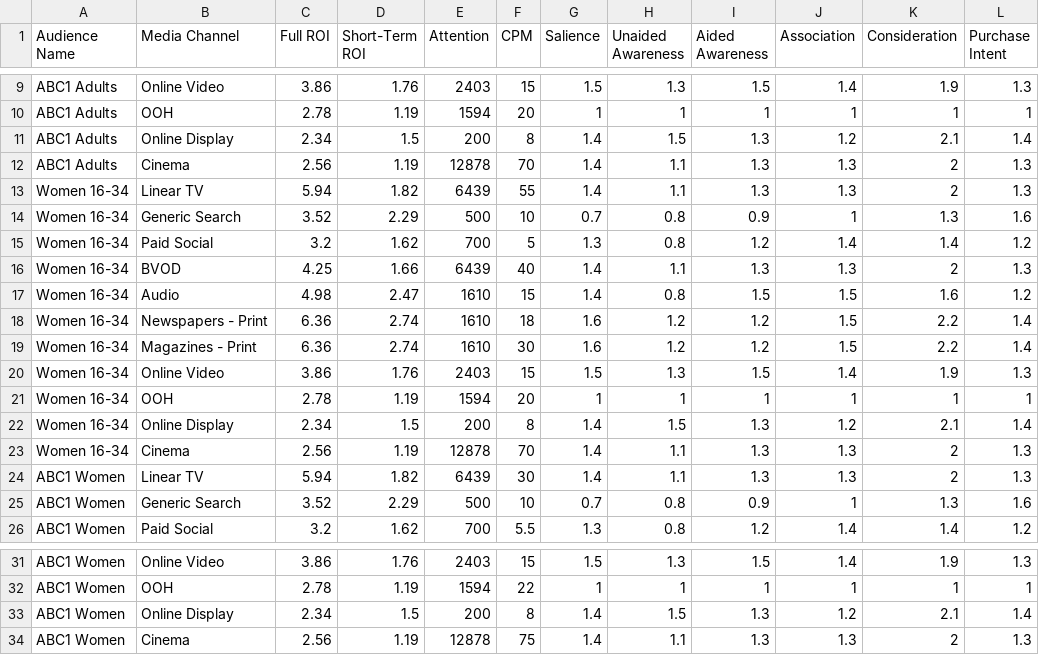
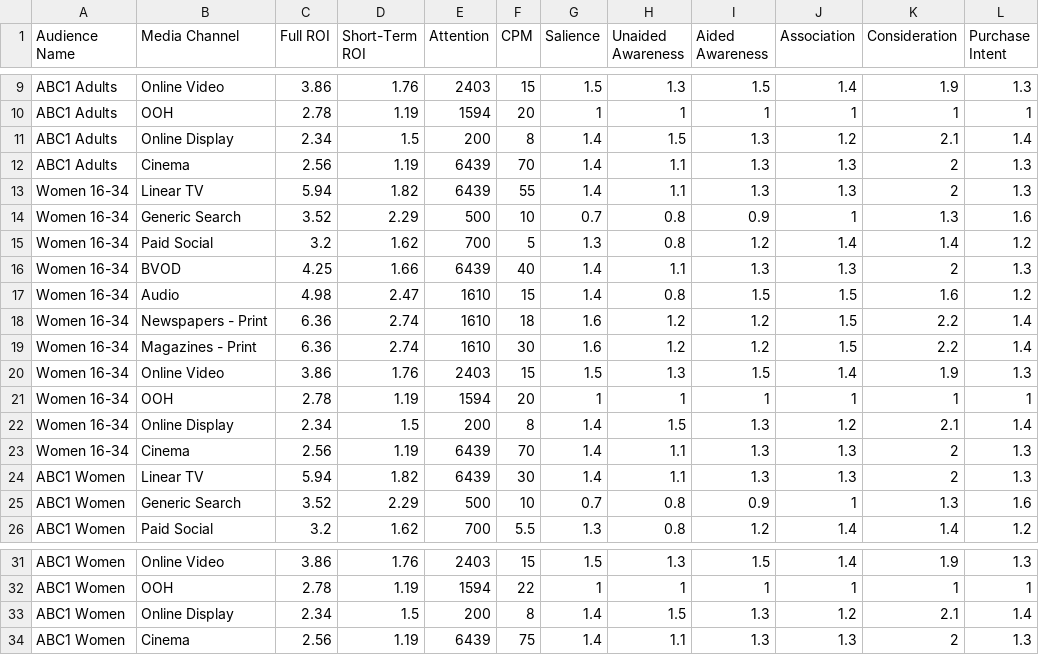
Before and after one commit to YungSpinach/MMO, a CSV file: media_effectiveness.csv, drawn as a sheet; only a part is shown, gaps mark what is left out.

Commit message:
Update media_effectiveness.csv

```diff
--- a/media_effectiveness.csv
+++ b/media_effectiveness.csv
@@ -11,3 +11,3 @@ ABC1 Adults,OOH,2.78,1.19,1594,20,1,1,1,1,1,1
 ABC1 Adults,Online Display,2.34,1.5,200,8,1.4,1.5,1.3,1.2,2.1,1.4
-ABC1 Adults,Cinema,2.56,1.19,12878,70,1.4,1.1,1.3,1.3,2,1.3
+ABC1 Adults,Cinema,2.56,1.19,6439,70,1.4,1.1,1.3,1.3,2,1.3
 Women 16-34,Linear TV,5.94,1.82,6439,55,1.4,1.1,1.3,1.3,2,1.3
@@ -22,3 +22,3 @@ Women 16-34,OOH,2.78,1.19,1594,20,1,1,1,1,1,1
 Women 16-34,Online Display,2.34,1.5,200,8,1.4,1.5,1.3,1.2,2.1,1.4
-Women 16-34,Cinema,2.56,1.19,12878,70,1.4,1.1,1.3,1.3,2,1.3
+Women 16-34,Cinema,2.56,1.19,6439,70,1.4,1.1,1.3,1.3,2,1.3
 ABC1 Women,Linear TV,5.94,1.82,6439,30,1.4,1.1,1.3,1.3,2,1.3
@@ -33,2 +33,2 @@ ABC1 Women,OOH,2.78,1.19,1594,22,1,1,1,1,1,1
 ABC1 Women,Online Display,2.34,1.5,200,8,1.4,1.5,1.3,1.2,2.1,1.4
-ABC1 Women,Cinema,2.56,1.19,12878,75,1.4,1.1,1.3,1.3,2,1.3
+ABC1 Women,Cinema,2.56,1.19,6439,75,1.4,1.1,1.3,1.3,2,1.3
```
